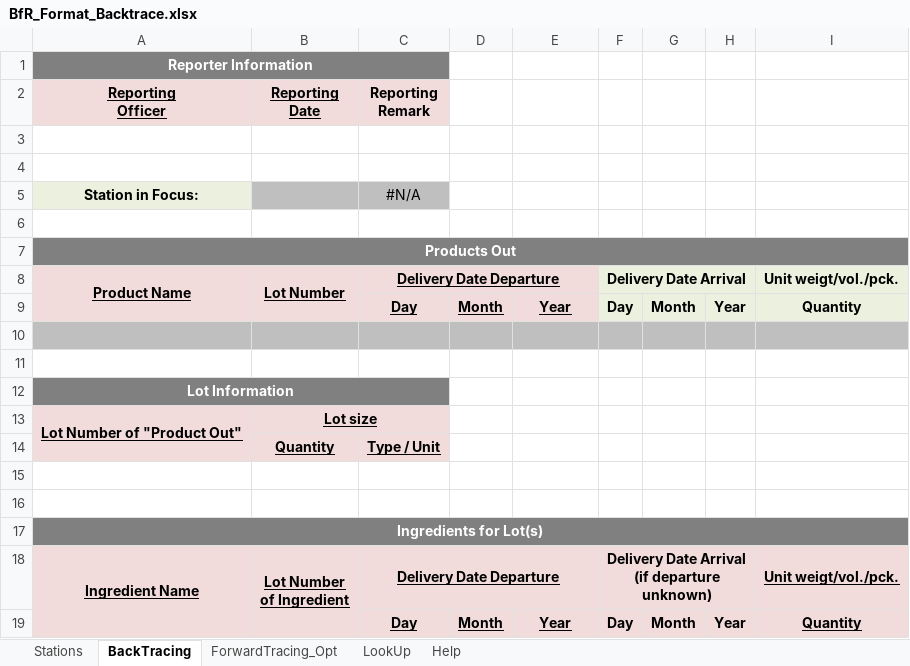
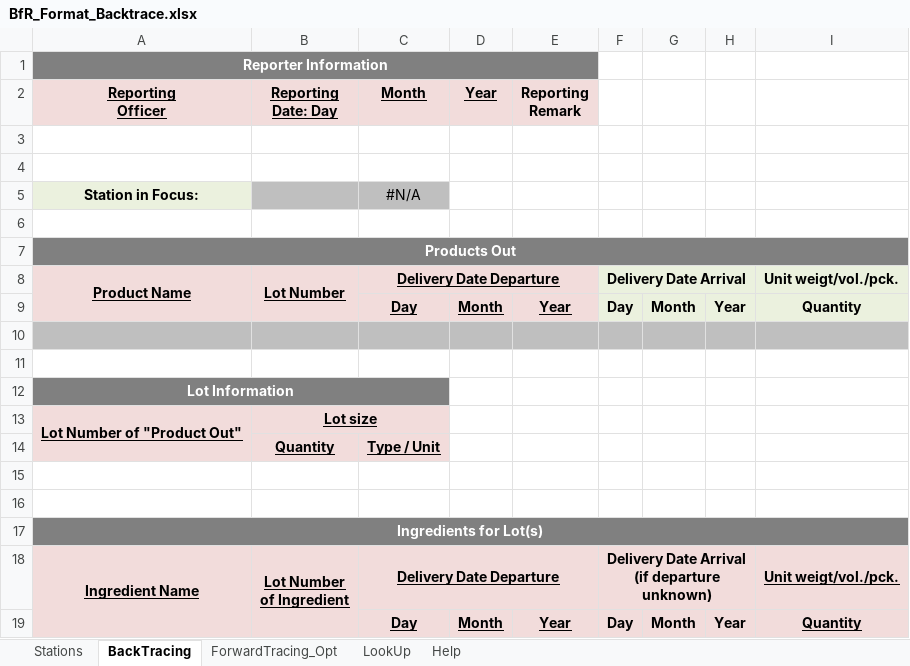
Before and after one commit to SiLeBAT/BfROpenLab, an Excel workbook: de.bund.bfr.knime.openkrise.db/src/de/bund/bfr/knime/openkrise/db/imports/custom/bfrnewformat/BfR_Format_Backtrace.xlsx, sheet BackTracing, drawn as a sheet; only a part is shown; values as stored, in another font and other column widths than the file's, no borders; the diff names each change by its address in the sheet, - before the commit and + after, or states it on an @@ line.

Commit message:
Templates adapted to Reporting Date separation

```diff
--- a/de.bund.bfr.knime.openkrise.db/src/de/bund/bfr/knime/openkrise/db/imports/custom/bfrnewformat/BfR_Format_Backtrace.xlsx (sheet BackTracing)
+++ b/de.bund.bfr.knime.openkrise.db/src/de/bund/bfr/knime/openkrise/db/imports/custom/bfrnewformat/BfR_Format_Backtrace.xlsx (sheet BackTracing)
-A1:C1 merged
+A1:E1 merged
-B2: Reporting Date
+B2: Reporting Date: Day
-C2: Reporting Remark
+C2: Month
-C2 underline: off
+C2 underline: on
-D2: (empty)
+D2: Year
-D2:E2 fill: none
+D2:E2 fill: #F2DCDB
-E2: (empty)
+E2: Reporting Remark
```
Also changed, not shown: de.bund.bfr.knime.openkrise.db/src/de/bund/bfr/knime/openkrise/db/imports/custom/bfrnewformat/BfR_Format_Fortrace.xlsx.
